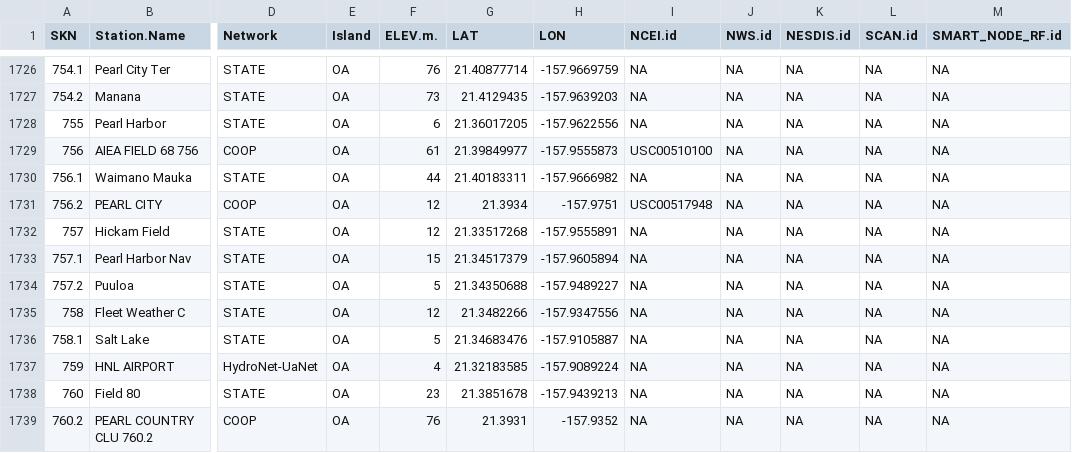
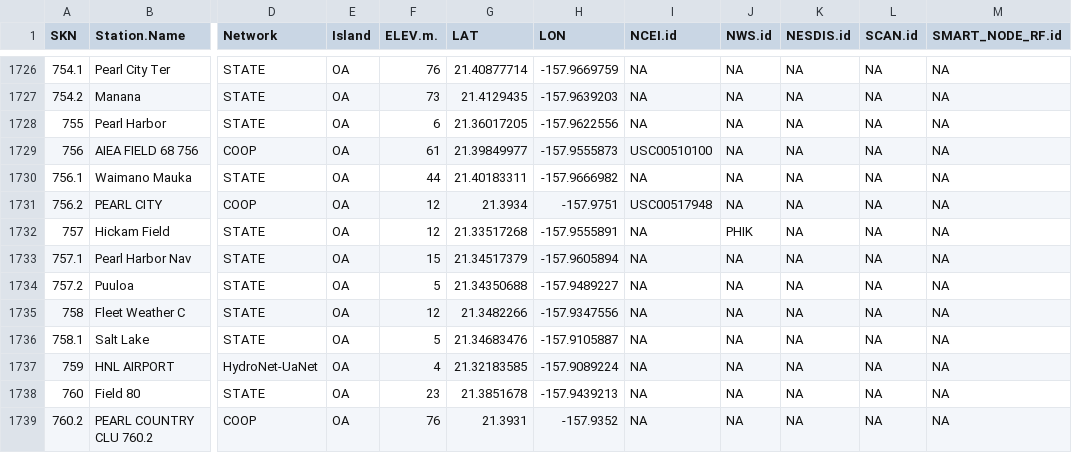
Before and after one commit to ikewai/hawaii_wx_station_mgmt_container, a CSV file: Hawaii_Master_Station_Meta.csv, drawn as a sheet; only a part is shown, gaps mark what is left out; the diff names each change by its address in the sheet, - before the commit and + after, or states it on an @@ line.

Commit message:
Updated SKN 757
added NWS.id: PHIK

```diff
--- a/Hawaii_Master_Station_Meta.csv
+++ b/Hawaii_Master_Station_Meta.csv
-J1732 (NWS.id): NA
+J1732 (NWS.id): PHIK
```
